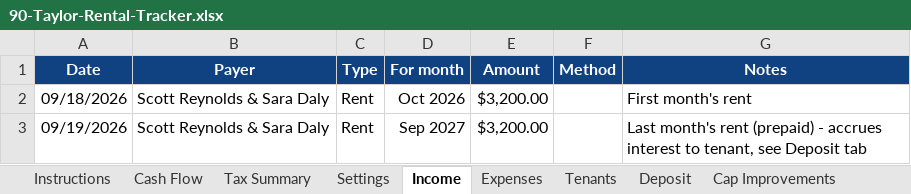
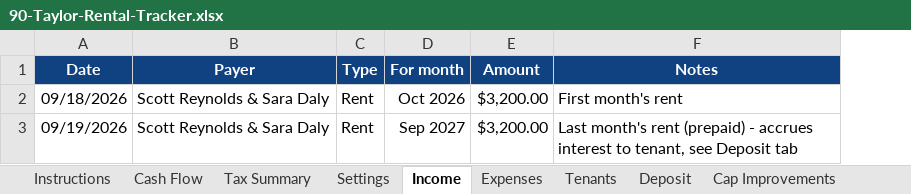
Before and after one commit to hods347/90-Taylor, an Excel workbook: 90-Taylor-Rental-Tracker.xlsx, sheet Income, drawn as a sheet; values as stored, in another font and other column widths than the file's, no borders; the diff names each change by its address in the sheet, - before the commit and + after, or states it on an @@ line.

```diff
--- a/90-Taylor-Rental-Tracker.xlsx (sheet Income)
+++ b/90-Taylor-Rental-Tracker.xlsx (sheet Income)
-column F (Method), empty
```
Also changed, not shown: sheet Settings, sheet Expenses, 1 other file.
